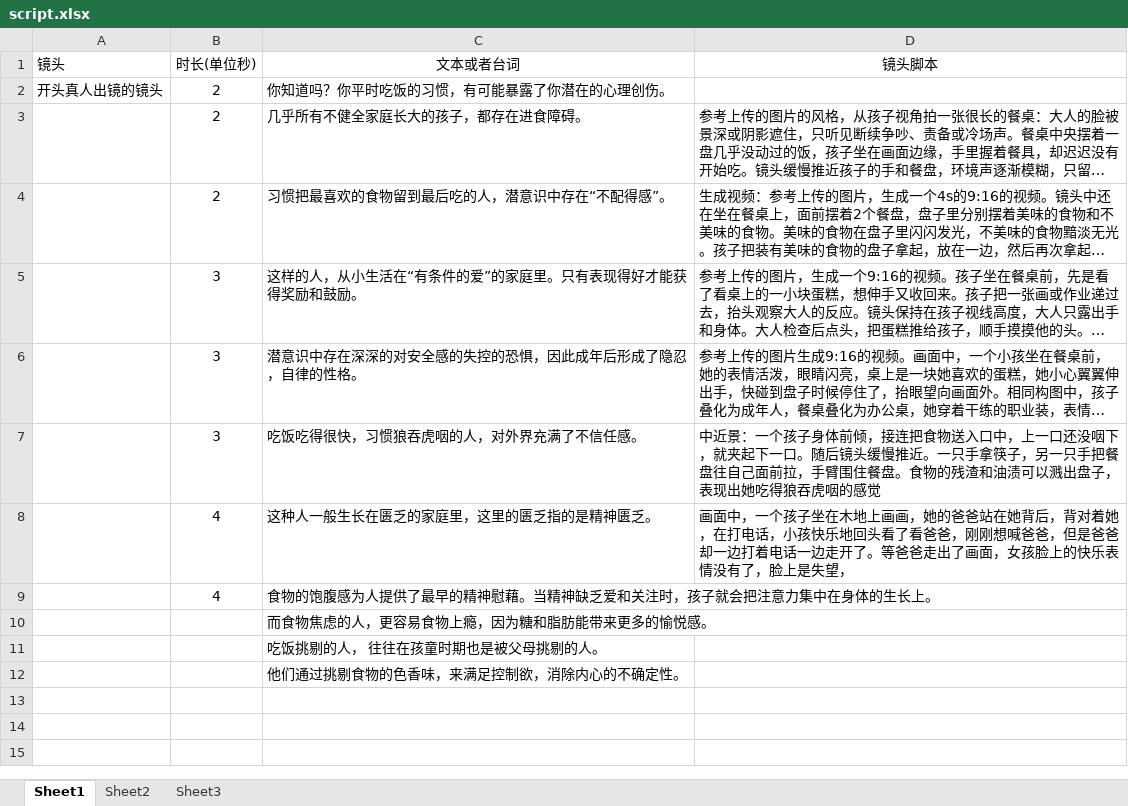
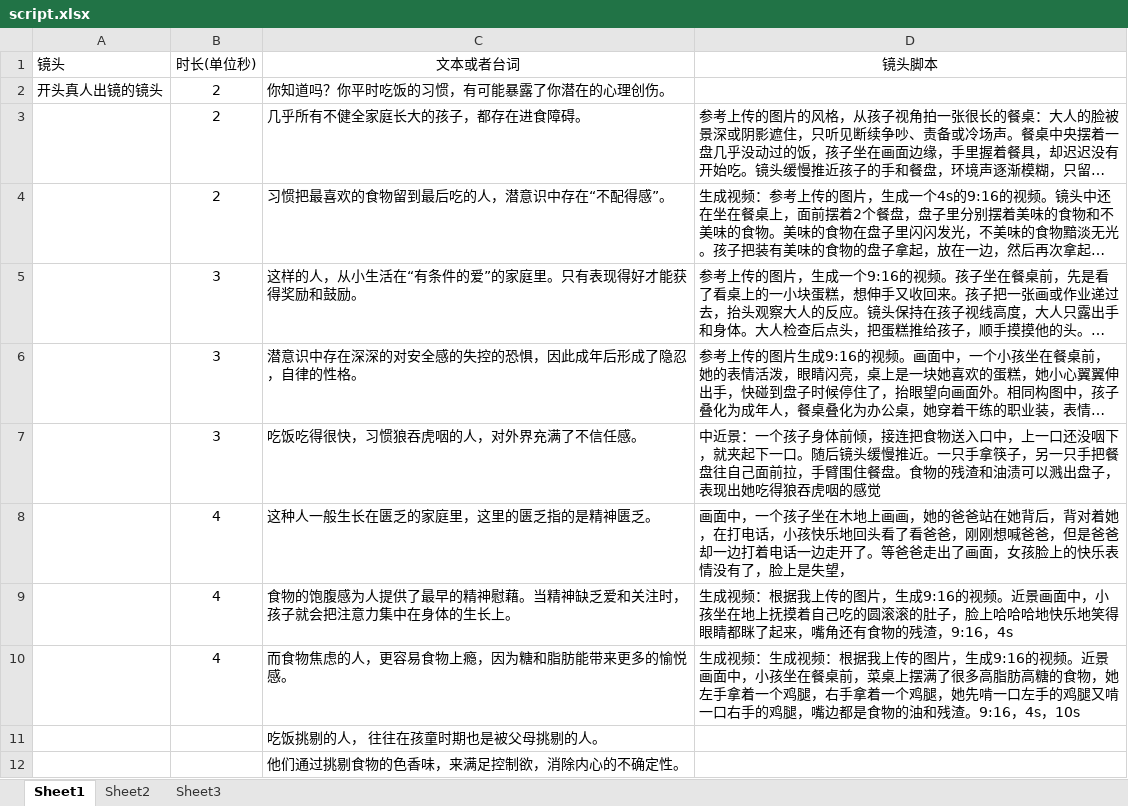
Before and after one commit to panjiajie0911/remotion, an Excel workbook: src/episodes/episode-03/script.xlsx, sheet Sheet1, drawn as a sheet; long unchanged cells end in …; values as stored, in another font and other column widths than the file's, no borders; the diff names each change by its address in the sheet, - before the commit and + after, or states it on an @@ line.

```diff
--- a/src/episodes/episode-03/script.xlsx (sheet Sheet1)
+++ b/src/episodes/episode-03/script.xlsx (sheet Sheet1)
-D9 (镜头脚本): (empty)
+D9 (镜头脚本): 生成视频：根据我上传的图片，生成9:16的视频。近景画面中，小孩坐在地上抚摸着自己吃的圆滚滚的肚子，脸上哈哈哈地快乐地笑得眼睛都眯了起来，嘴角还有食物的残渣，9:16，4s
-B10 (时长(单位秒)): (empty)
+B10 (时长(单位秒)): 4
-D10 (镜头脚本): (empty)
+D10 (镜头脚本): 生成视频：生成视频：根据我上传的图片，生成9:16的视频。近景画面中，小孩坐在餐桌前，菜桌上摆满了很多高脂肪高糖的食物，她左手拿着一个鸡腿，右手拿着一个鸡腿，她先啃一口左手的鸡腿又啃一口右手的鸡腿，嘴边都是食物的油和残渣。9:16，4s，10s
```
Also changed, not shown: 2 other files.
